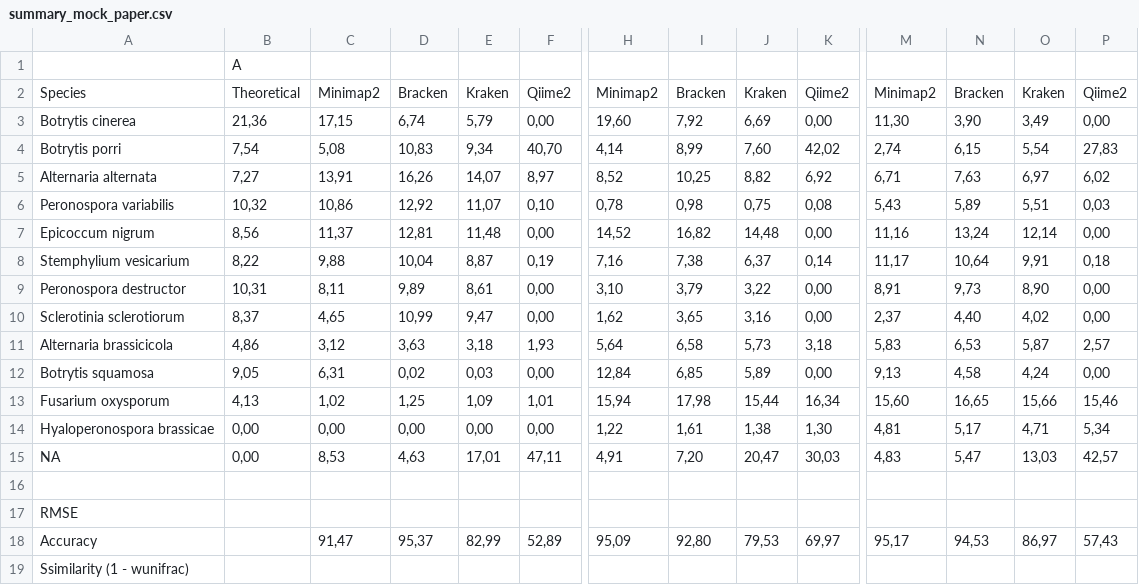
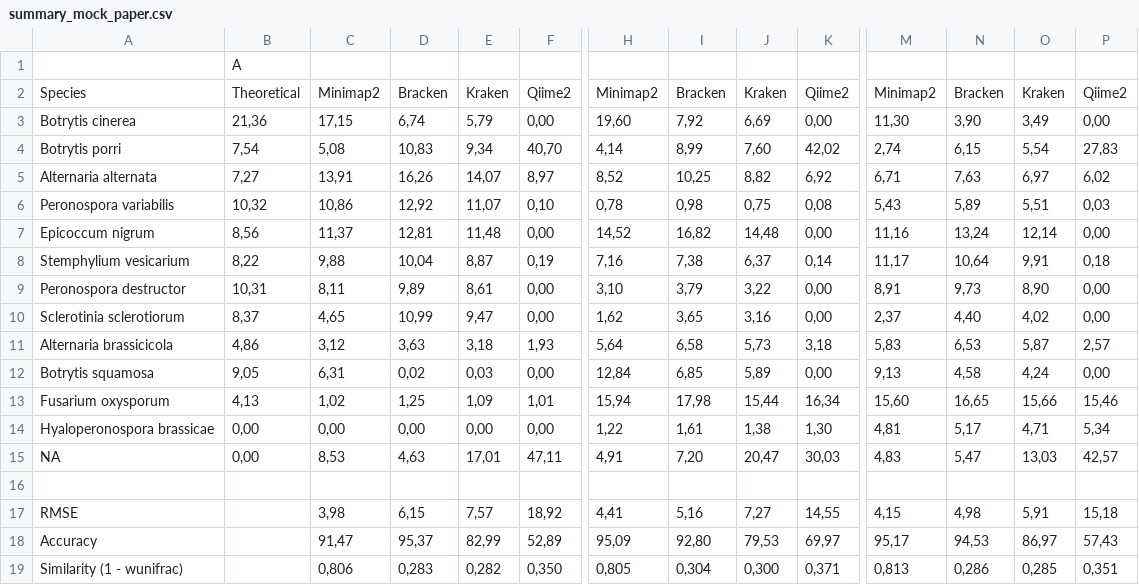
Before and after one commit to AAFC-phytopath/APOGEE, a CSV file: Data/mocks/summary_mock_paper.csv, drawn as a sheet; only a part is shown, gaps mark what is left out; removed rows and columns are numbered as before the commit, all else as after; rows hold the shown columns only; the diff names each change by its address in the sheet, - before the commit and + after, or states it on an @@ line.

```diff
--- a/Data/mocks/summary_mock_paper.csv
+++ b/Data/mocks/summary_mock_paper.csv
-C17: (empty)
+C17: 3,98
-D17: (empty)
+D17: 6,15
-E17: (empty)
+E17: 7,57
-F17: (empty)
+F17: 18,92
-H17: (empty)
+H17: 4,41
-I17: (empty)
+I17: 5,16
-J17: (empty)
+J17: 7,27
-K17: (empty)
+K17: 14,55
-M17: (empty)
+M17: 4,15
-N17: (empty)
+N17: 4,98
-O17: (empty)
+O17: 5,91
-P17: (empty)
+P17: 15,18
-row 19: Ssimilarity (1 - wunifrac)
+row 19: Similarity (1 - wunifrac) |  | 0,806 | 0,283 | 0,282 | 0,350 | 0,805 | 0,304 | 0,300 | 0,371 | 0,813 | 0,286 | 0,285 | 0,351
```
Also changed, not shown: Data/mocks/meta.csv, Data/mocks/minimap2_otu_table.csv, 6 other files.
